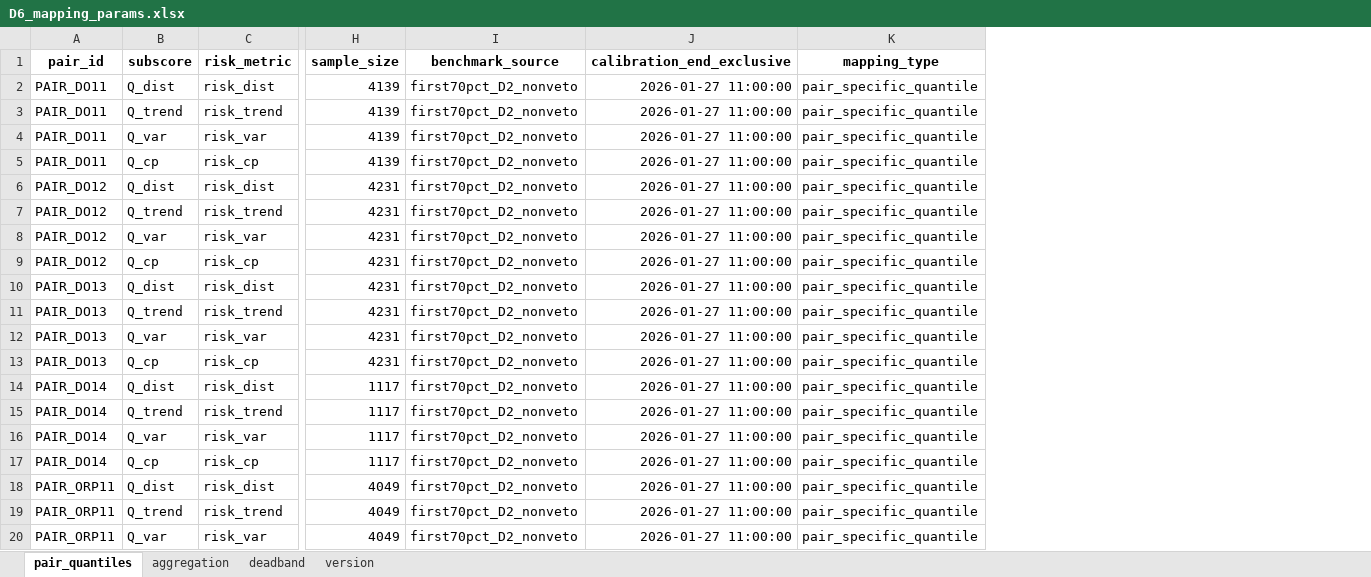
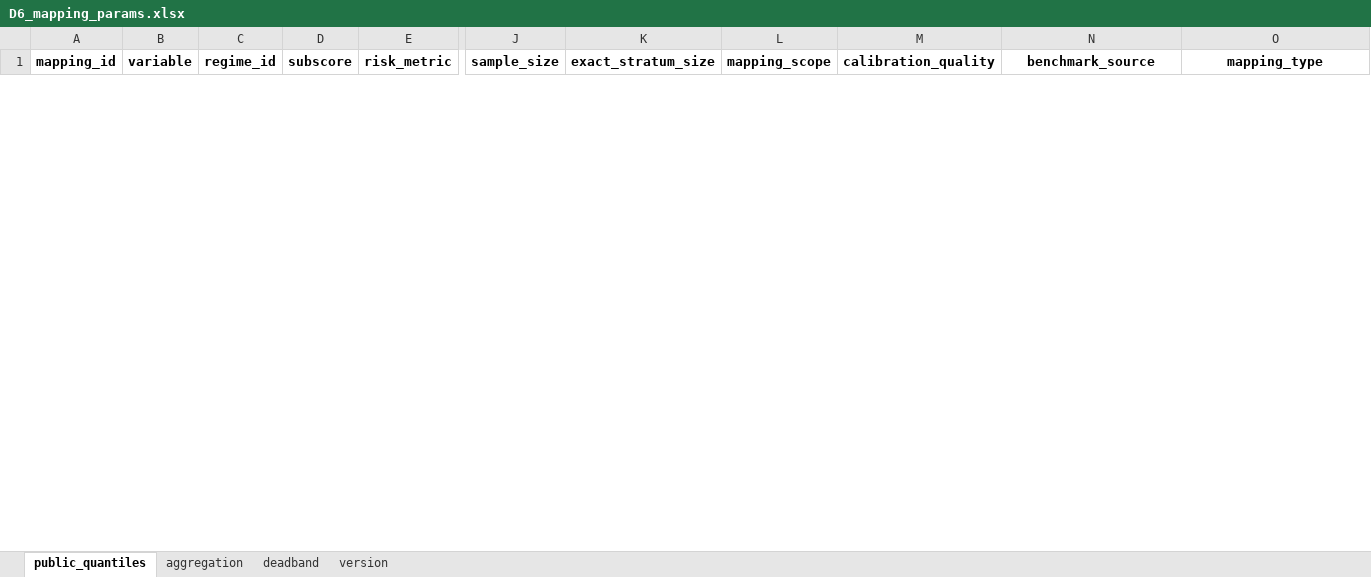
Before and after one commit to muzi-1998/beian_tree, an Excel workbook: Project 1 Data Quality Assessment/D6 Parallel-redundancy Temporal Consistency/outputs/data/D6_mapping_params.xlsx, sheet public_quantiles, drawn as a sheet; only a part is shown, gaps mark what is left out; values as stored, in another font and other column widths than the file's, no borders; removed rows and columns are numbered as before the commit, all else as after; rows hold the shown columns only; the diff covers the shown part only; the diff names each change by its address in the sheet, - before the commit and + after, or states it on an @@ line.

```diff
--- a/Project 1 Data Quality Assessment/D6 Parallel-redundancy Temporal Consistency/outputs/data/D6_mapping_params.xlsx (sheet public_quantiles)
+++ b/Project 1 Data Quality Assessment/D6 Parallel-redundancy Temporal Consistency/outputs/data/D6_mapping_params.xlsx (sheet public_quantiles)
-sheet tab: pair_quantiles
+sheet tab: public_quantiles
-column A (pair_id), empty
+column A (mapping_id), empty
+column B (variable), empty
+column C (regime_id), empty
+column K (exact_stratum_size), empty
+column L (mapping_scope), empty
+column M (calibration_quality), empty
-column J (calibration_end_exclusive), empty
-row 2: PAIR_DO11 | Q_dist | risk_dist | 4139 | first70pct_D2_nonveto | 2026-01-27 11:00:00 | pair_specific_quantile
-row 3: PAIR_DO11 | Q_trend | risk_trend | 4139 | first70pct_D2_nonveto | 2026-01-27 11:00:00 | pair_specific_quantile
-row 4: PAIR_DO11 | Q_var | risk_var | 4139 | first70pct_D2_nonveto | 2026-01-27 11:00:00 | pair_specific_quantile
-row 5: PAIR_DO11 | Q_cp | risk_cp | 4139 | first70pct_D2_nonveto | 2026-01-27 11:00:00 | pair_specific_quantile
-row 6: PAIR_DO12 | Q_dist | risk_dist | 4231 | first70pct_D2_nonveto | 2026-01-27 11:00:00 | pair_specific_quantile
-row 7: PAIR_DO12 | Q_trend | risk_trend | 4231 | first70pct_D2_nonveto | 2026-01-27 11:00:00 | pair_specific_quantile
-row 8: PAIR_DO12 | Q_var | risk_var | 4231 | first70pct_D2_nonveto | 2026-01-27 11:00:00 | pair_specific_quantile
-row 9: PAIR_DO12 | Q_cp | risk_cp | 4231 | first70pct_D2_nonveto | 2026-01-27 11:00:00 | pair_specific_quantile
-row 10: PAIR_DO13 | Q_dist | risk_dist | 4231 | first70pct_D2_nonveto | 2026-01-27 11:00:00 | pair_specific_quantile
-row 11: PAIR_DO13 | Q_trend | risk_trend | 4231 | first70pct_D2_nonveto | 2026-01-27 11:00:00 | pair_specific_quantile
-row 12: PAIR_DO13 | Q_var | risk_var | 4231 | first70pct_D2_nonveto | 2026-01-27 11:00:00 | pair_specific_quantile
-row 13: PAIR_DO13 | Q_cp | risk_cp | 4231 | first70pct_D2_nonveto | 2026-01-27 11:00:00 | pair_specific_quantile
-row 14: PAIR_DO14 | Q_dist | risk_dist | 1117 | first70pct_D2_nonveto | 2026-01-27 11:00:00 | pair_specific_quantile
-row 15: PAIR_DO14 | Q_trend | risk_trend | 1117 | first70pct_D2_nonveto | 2026-01-27 11:00:00 | pair_specific_quantile
-row 16: PAIR_DO14 | Q_var | risk_var | 1117 | first70pct_D2_nonveto | 2026-01-27 11:00:00 | pair_specific_quantile
-row 17: PAIR_DO14 | Q_cp | risk_cp | 1117 | first70pct_D2_nonveto | 2026-01-27 11:00:00 | pair_specific_quantile
-row 18: PAIR_ORP11 | Q_dist | risk_dist | 4049 | first70pct_D2_nonveto | 2026-01-27 11:00:00 | pair_specific_quantile
-row 19: PAIR_ORP11 | Q_trend | risk_trend | 4049 | first70pct_D2_nonveto | 2026-01-27 11:00:00 | pair_specific_quantile
-row 20: PAIR_ORP11 | Q_var | risk_var | 4049 | first70pct_D2_nonveto | 2026-01-27 11:00:00 | pair_specific_quantile
```
Also changed, not shown: 30 added rows and 9 removed rows elsewhere in this sheet, sheet version, Project 1 Data Quality Assessment/D6 Parallel-redundancy Temporal Consistency/outputs/data/D6_audit_log.xlsx, Project 1 Data Quality Assessment/D6 Parallel-redundancy Temporal Consistency/outputs/data/D6_benchmark_results.xlsx, 54 other files.
